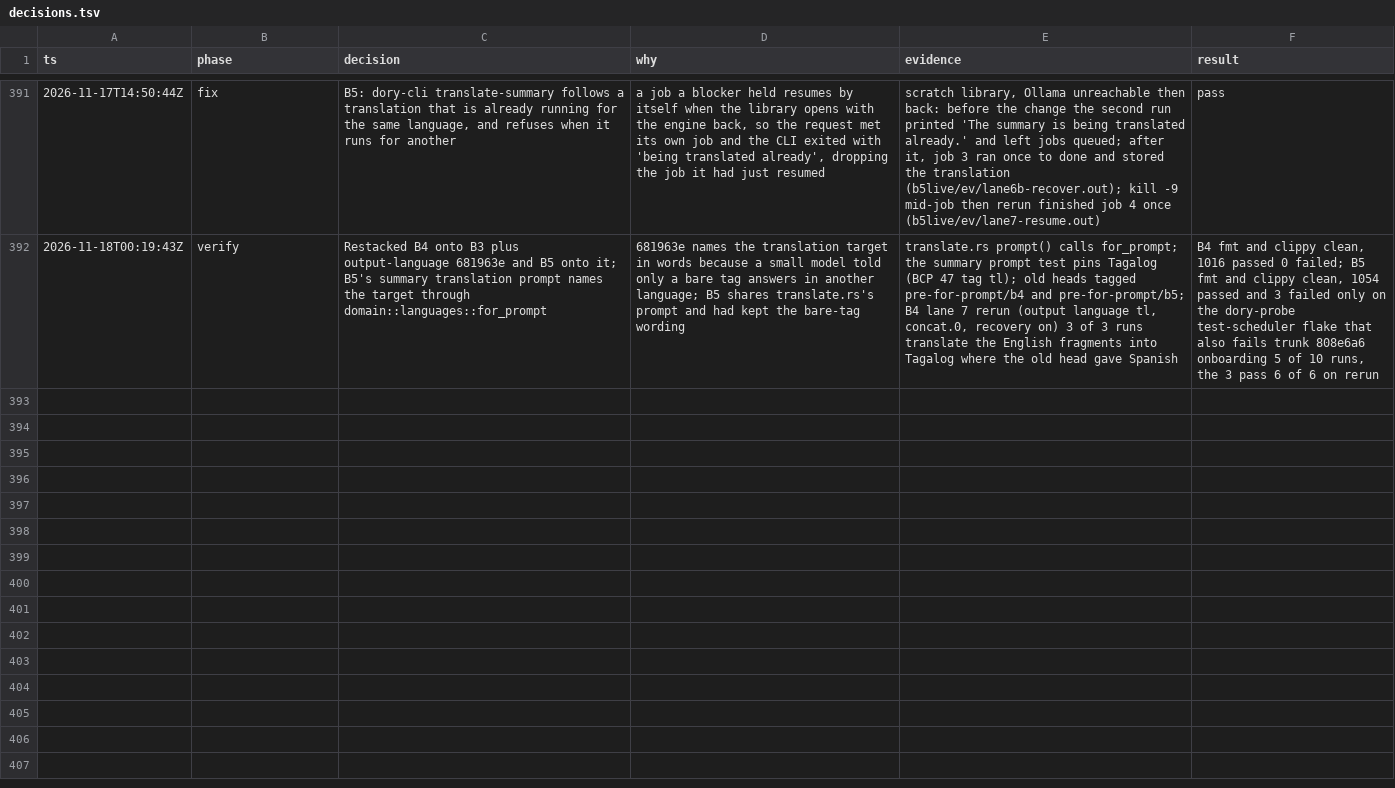
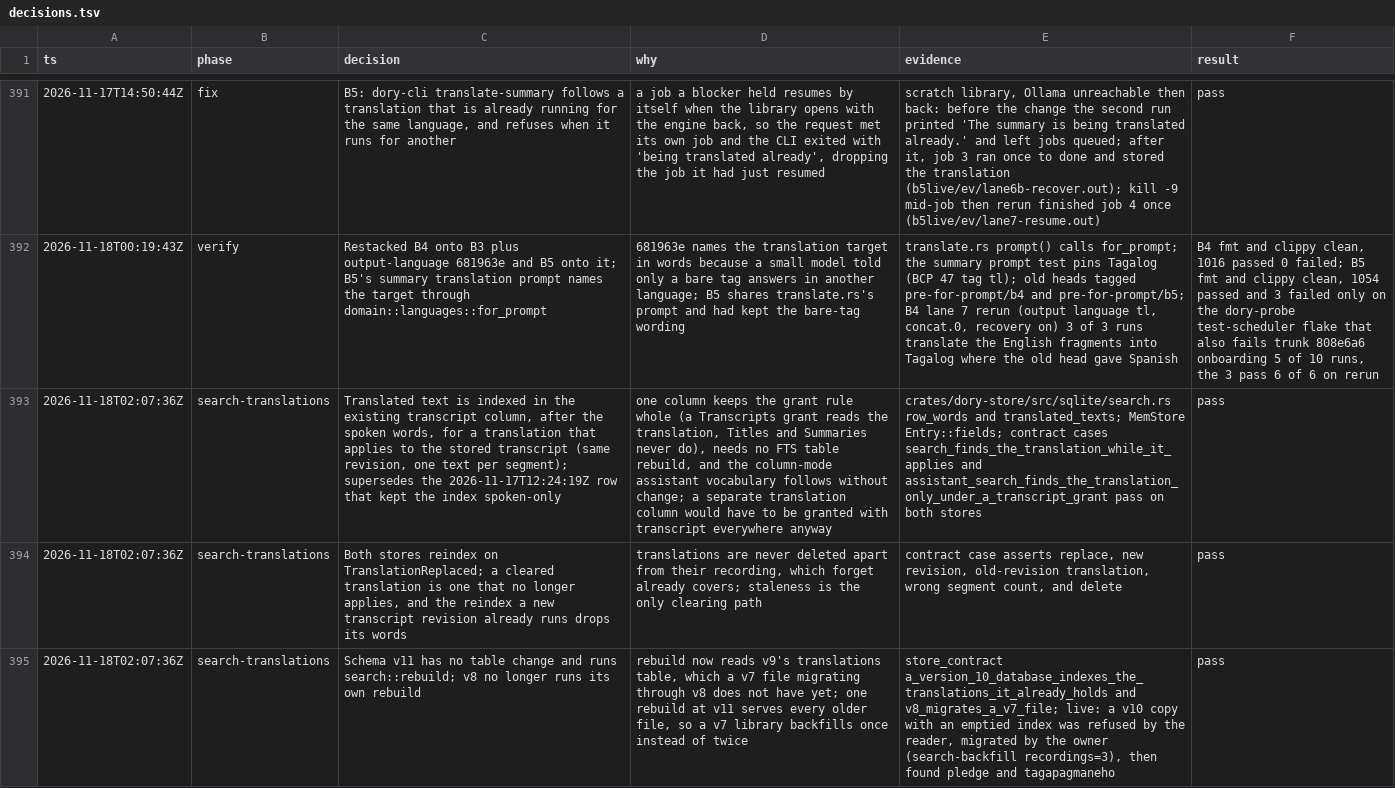
Before and after one commit to duyth1203/dory, a TSV file: docs/plans/decisions.tsv, drawn as a sheet; only a part is shown, gaps mark what is left out; the diff covers the shown part only; the diff names each change by its address in the sheet, - before the commit and + after, or states it on an @@ line.

Commit message:
feat(search): find and mark translated transcript text
The output language stores a translation beside each spoken transcript, but
search only indexed what was spoken. A query in the output language now finds
the meeting and the right turn.

- Store: the FTS5 transcript column holds the spoken words, then the
  translated segments of a translation that applies to the stored
  transcript. Both stores reindex on TranslationReplaced; a new transcript
  revision drops a translation that no longer applies. Schema v11 rebuilds
  the index so existing libraries index the translations they hold; v8's
  own rebuild step goes, since it would read v9's table.
- Core: snippets quote the translated turn first, then the spoken one, for
  the sidebar and for assistant search. The assistant counts turns as
  get_transcript does, so a hit's turn cursor lands on the same turn. Grants
  are unchanged: a Transcripts grant reads translations, Titles and
  Summaries never do.
- GPUI: a recording's turn matches come from one transcript text, the one
  shown unless only the other holds a match. A hit opens on that text, marks
  are drawn only while it is shown, and Find Next brings it back.

```diff
--- a/docs/plans/decisions.tsv
+++ b/docs/plans/decisions.tsv
+row 393: 2026-11-18T02:07:36Z | search-translations | Translated text is indexed in the existing transcript column, after the spoken words, for a translation that applies to the stored transcript (same revision, one text per segment); supersedes the 2026-11-17T12:24:19Z row that kept the index spoken-only | one column keeps the grant rule whole (a Transcripts grant reads the translation, Titles and Summaries never do), needs no FTS table rebuild, and the column-mode assistant vocabulary follows without change; a separate translation column would have to be granted with transcript everywhere anyway | crates/dory-store/src/sqlite/search.rs row_words and translated_texts; MemStore Entry::fields; contract cases search_finds_the_translation_while_it_applies and assistant_search_finds_the_translation_only_under_a_transcript_grant pass on both stores | pass
+row 394: 2026-11-18T02:07:36Z | search-translations | Both stores reindex on TranslationReplaced; a cleared translation is one that no longer applies, and the reindex a new transcript revision already runs drops its words | translations are never deleted apart from their recording, which forget already covers; staleness is the only clearing path | contract case asserts replace, new revision, old-revision translation, wrong segment count, and delete | pass
+row 395: 2026-11-18T02:07:36Z | search-translations | Schema v11 has no table change and runs search::rebuild; v8 no longer runs its own rebuild | rebuild now reads v9's translations table, which a v7 file migrating through v8 does not have yet; one rebuild at v11 serves every older file, so a v7 library backfills once instead of twice | store_contract a_version_10_database_indexes_the_translations_it_already_holds and v8_migrates_a_v7_file; live: a v10 copy with an emptied index was refused by the reader, migrated by the owner (search-backfill recordings=3), then found pledge and tagapagmaneho | pass
```
Also changed, not shown: 3 added rows elsewhere in this file, 17 other files.
